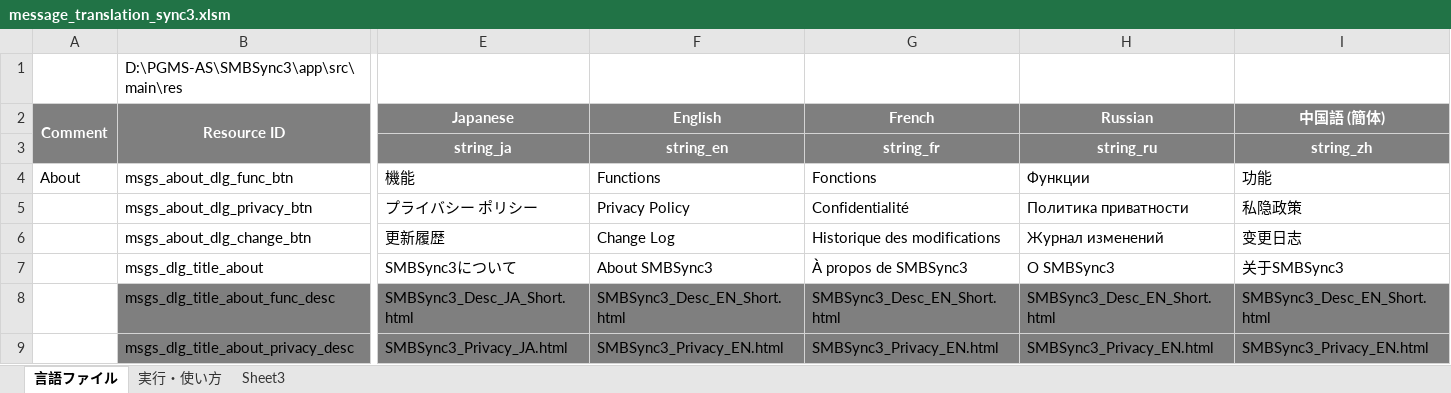
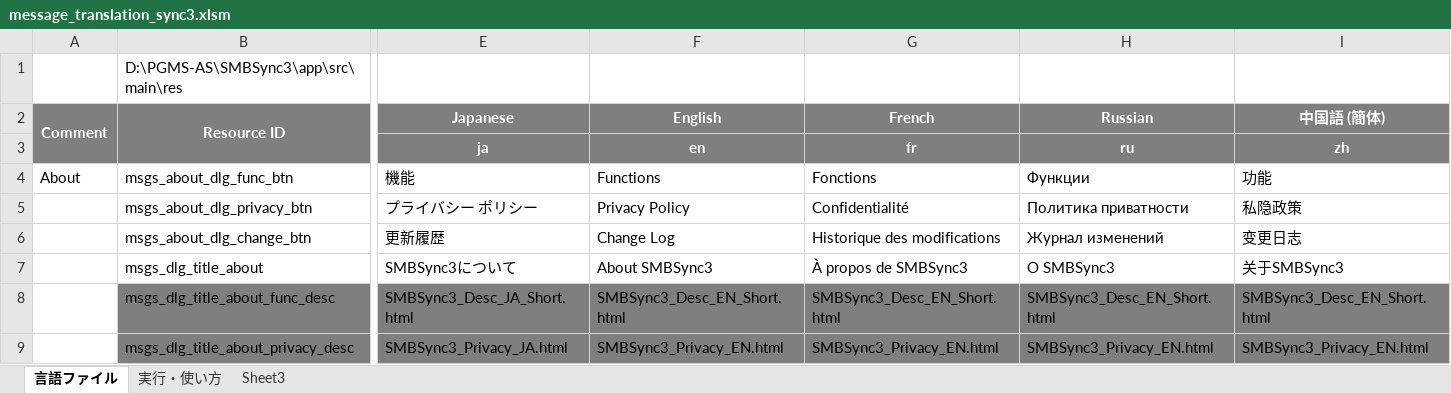
Before and after one commit to Sentaroh/SMBSync3, an Excel workbook: message_translation_sync3.xlsm, sheet 言語ファイル, drawn as a sheet; only a part is shown, gaps mark what is left out; values as stored, in another font and other column widths than the file's, no borders; charts and pictures not drawn; removed rows and columns are numbered as before the commit, all else as after; rows hold the shown columns only; the diff names each change by its address in the sheet, - before the commit and + after, or states it on an @@ line.

Commit message:
Translation Macroで直接valuesに書き込む

```diff
--- a/message_translation_sync3.xlsm (sheet 言語ファイル)
+++ b/message_translation_sync3.xlsm (sheet 言語ファイル)
-row 3:  |  | string_ja | string_en | string_fr | string_ru | string_zh
+row 3:  |  | ja | en | fr | ru | zh
```
Also changed, not shown: 7 other files.
